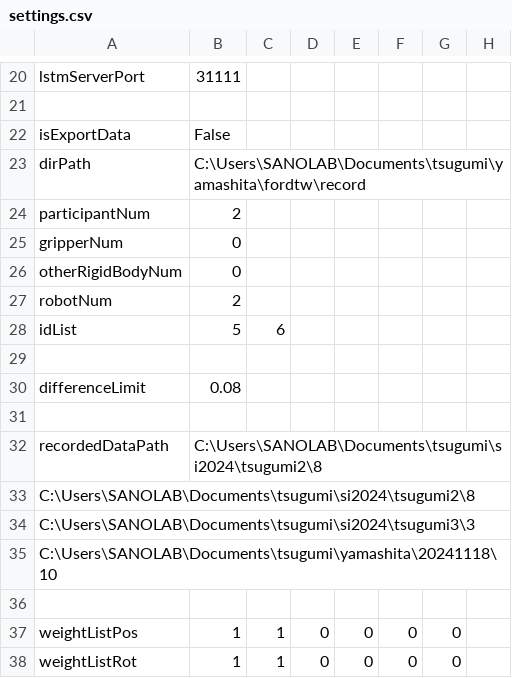
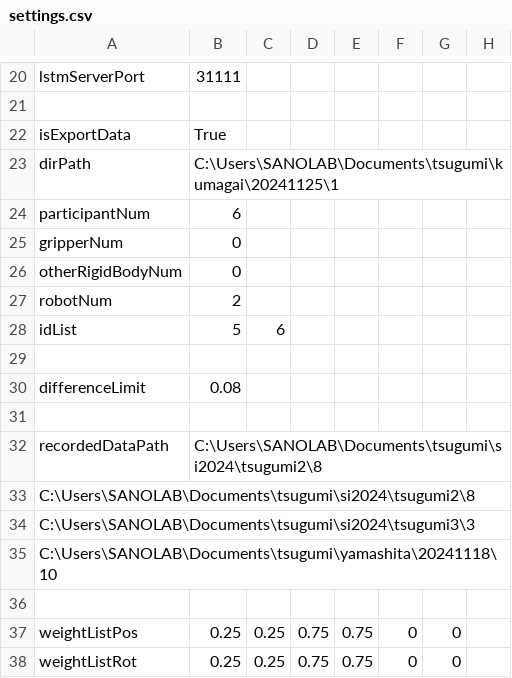
Before and after one commit to clz13087/skill-transfer, a CSV file: config/settings.csv, drawn as a sheet; only a part is shown, gaps mark what is left out.

```diff
--- a/config/settings.csv
+++ b/config/settings.csv
@@ -21,5 +21,5 @@ lstmServerPort,31111
 
-isExportData,False
-dirPath,C:\Users\SANOLAB\Documents\tsugumi\yamashita\fordtw\record
-participantNum,2
+isExportData,True
+dirPath,C:\Users\SANOLAB\Documents\tsugumi\kumagai\20241125\1
+participantNum,6
 gripperNum,0
@@ -36,3 +36,3 @@ C:\Users\SANOLAB\Documents\tsugumi\yamashita\20241118\10
 
-weightListPos,1,1,0,0,0,0
-weightListRot,1,1,0,0,0,0
+weightListPos,0.25,0.25,0.75,0.75,0,0
+weightListRot,0.25,0.25,0.75,0.75,0,0
```
Also changed, not shown: 2 other files.
